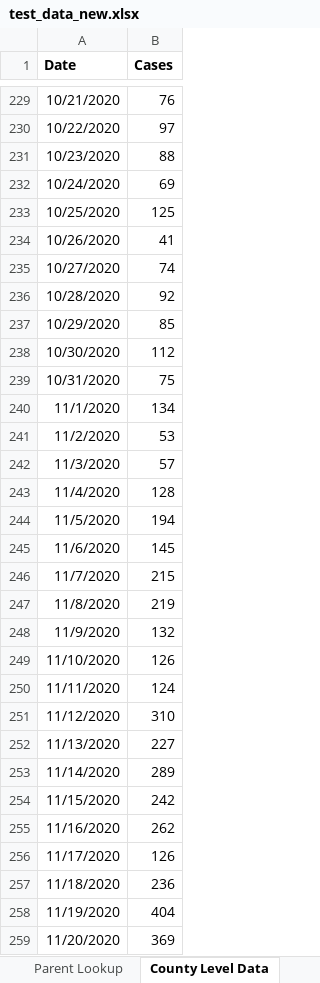
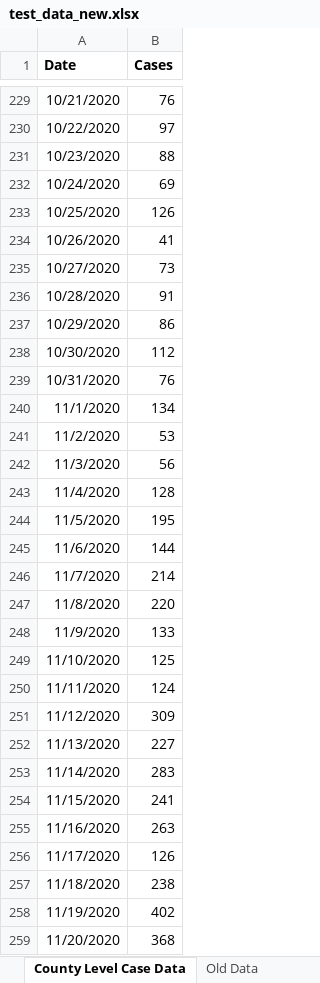
Before and after one commit to CompassRed/ncco_wastewater_dash, an Excel workbook: test_data_new.xlsx, sheet County Level Case Data, drawn as a sheet; only a part is shown, gaps mark what is left out; values as stored, in another font and other column widths than the file's, no borders; the diff covers the shown part only; the diff names each change by its address in the sheet, - before the commit and + after, or states it on an @@ line.

```diff
--- a/test_data_new.xlsx (sheet County Level Case Data)
+++ b/test_data_new.xlsx (sheet County Level Case Data)
-sheet tab: County Level Data
+sheet tab: County Level Case Data
-B233 (Cases): 125
+B233 (Cases): 126
-B235 (Cases): 74
+B235 (Cases): 73
-B236 (Cases): 92
+B236 (Cases): 91
-B237 (Cases): 85
+B237 (Cases): 86
-B239 (Cases): 75
+B239 (Cases): 76
-B242 (Cases): 57
+B242 (Cases): 56
-B244 (Cases): 194
+B244 (Cases): 195
-B245 (Cases): 145
+B245 (Cases): 144
-B246 (Cases): 215
+B246 (Cases): 214
-B247 (Cases): 219
+B247 (Cases): 220
-B248 (Cases): 132
+B248 (Cases): 133
-B249 (Cases): 126
+B249 (Cases): 125
-B251 (Cases): 310
+B251 (Cases): 309
-B253 (Cases): 289
+B253 (Cases): 283
-B254 (Cases): 242
+B254 (Cases): 241
-B255 (Cases): 262
+B255 (Cases): 263
-B257 (Cases): 236
+B257 (Cases): 238
-B258 (Cases): 404
+B258 (Cases): 402
-B259 (Cases): 369
+B259 (Cases): 368
```
Also changed, not shown: 15 added rows and 51 edited cells elsewhere in this sheet, sheet Brienna Data Upload, sheet Clean Data, formulas that keep their value, charts or pictures, 3 other files.
